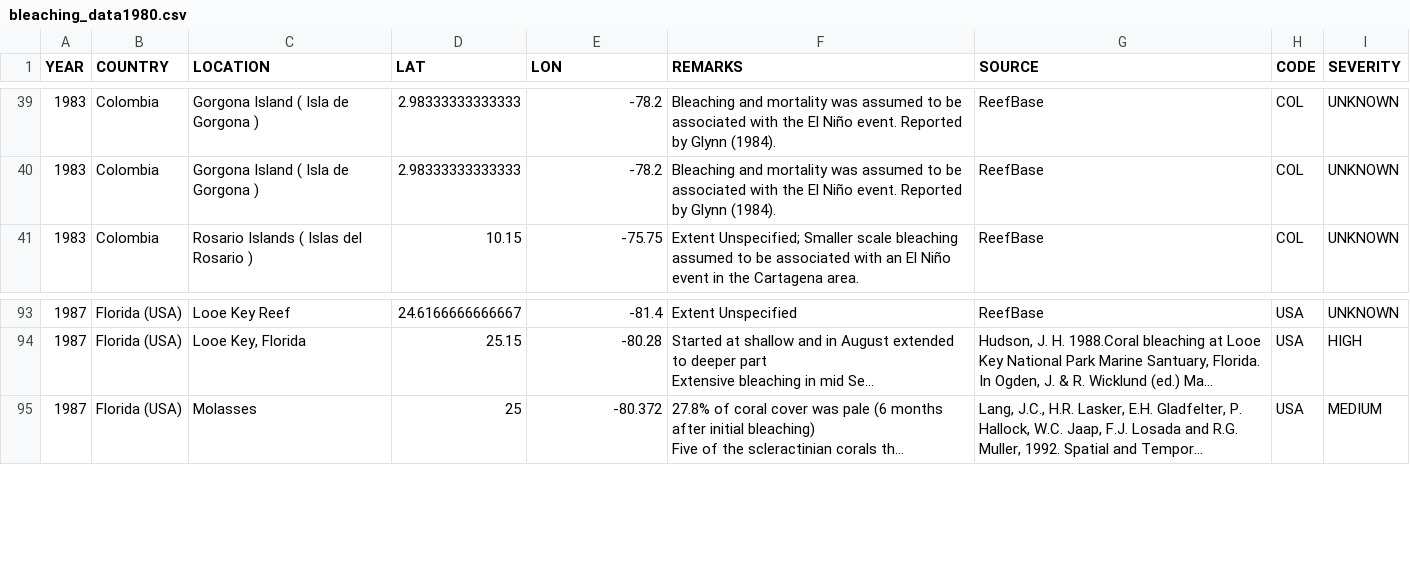
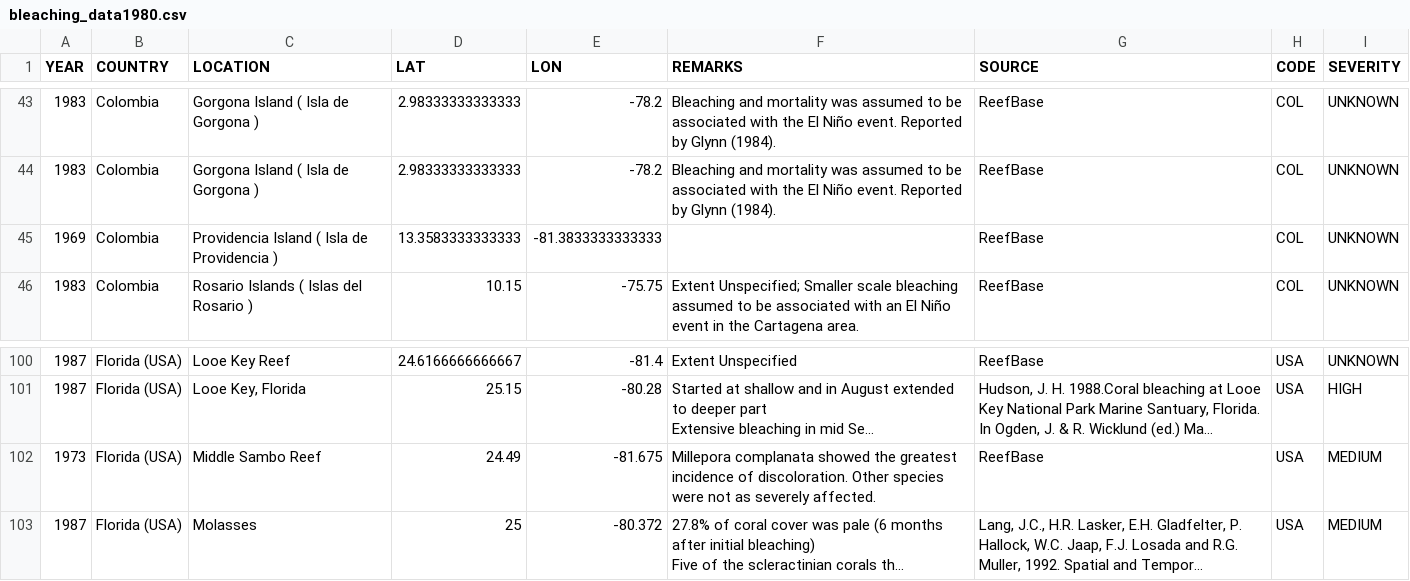
Before and after one commit to mrajendiran/website_backup, a CSV file: bleaching/data/clean/bleaching_data1980.csv, drawn as a sheet; only a part is shown, gaps mark what is left out; long unchanged cells end in …; the diff covers the shown part only; the diff names each change by its address in the sheet, - before the commit and + after, or states it on an @@ line.

```diff
--- a/bleaching/data/clean/bleaching_data1980.csv
+++ b/bleaching/data/clean/bleaching_data1980.csv
+row 45: 1969 | Colombia | Providencia Island ( Isla de Providencia ) | 13.3583333333333 | -81.3833333333333 |  | ReefBase | COL | UNKNOWN
+row 102: 1973 | Florida (USA) | Middle Sambo Reef | 24.49 | -81.675 | Millepora complanata showed the greatest incidence of discoloration. Other species were not as severely affected. | ReefBase | USA | MEDIUM
```
Also changed, not shown: 10 added rows elsewhere in this file, bleaching/data/clean/bleaching_data1970.csv, 10 other files.
